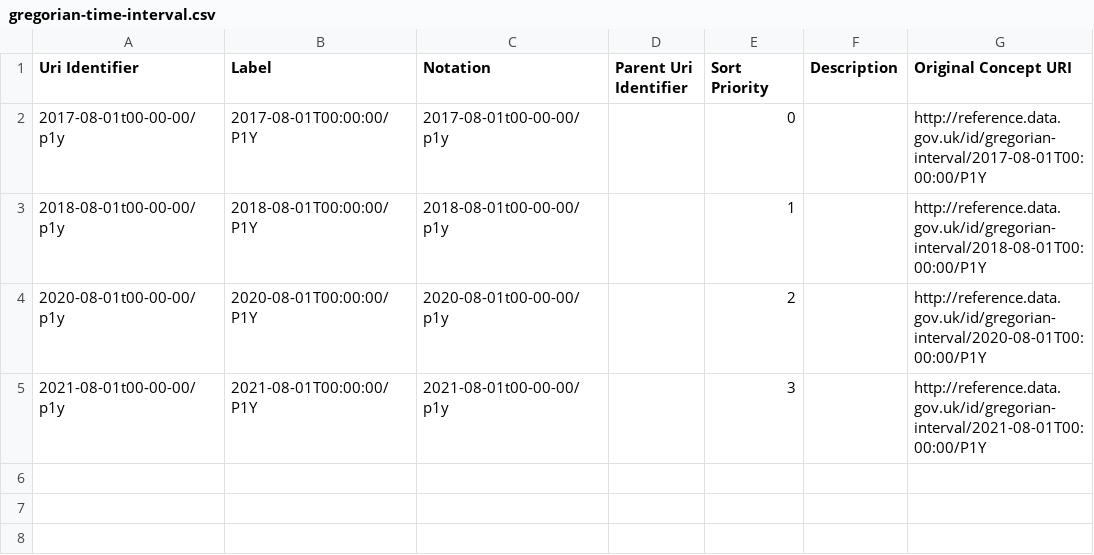
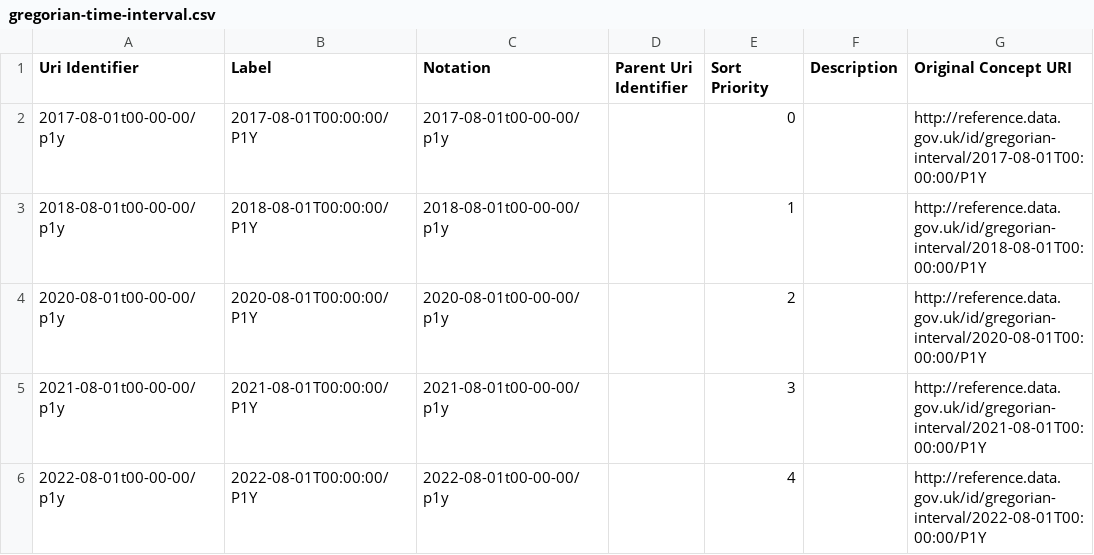
Before and after one commit to GSS-Cogs/family-ESS, a CSV file: out/persistent-absences-for-pupils-eligible-for-free-school-meals/persistent-absences-for-pupils-eligible-for-free-school-meals/gregorian-time-interval.csv, drawn as a sheet.

```diff
--- a/out/persistent-absences-for-pupils-eligible-for-free-school-meals/persistent-absences-for-pupils-eligible-for-free-school-meals/gregorian-time-interval.csv
+++ b/out/persistent-absences-for-pupils-eligible-for-free-school-meals/persistent-absences-for-pupils-eligible-for-free-school-meals/gregorian-time-interval.csv
@@ -5 +5,2 @@ Uri Identifier,Label,Notation,Parent Uri Identifier,Sort Priority,Description,Or
 2021-08-01t00-00-00/p1y,2021-08-01T00:00:00/P1Y,2021-08-01t00-00-00/p1y,,3,,http://reference.data.gov.uk/id/gregorian-interval/2021-08-01T00:00:00/P1Y
+2022-08-01t00-00-00/p1y,2022-08-01T00:00:00/P1Y,2022-08-01t00-00-00/p1y,,4,,http://reference.data.gov.uk/id/gregorian-interval/2022-08-01T00:00:00/P1Y
```
Also changed, not shown: 10 other files.
